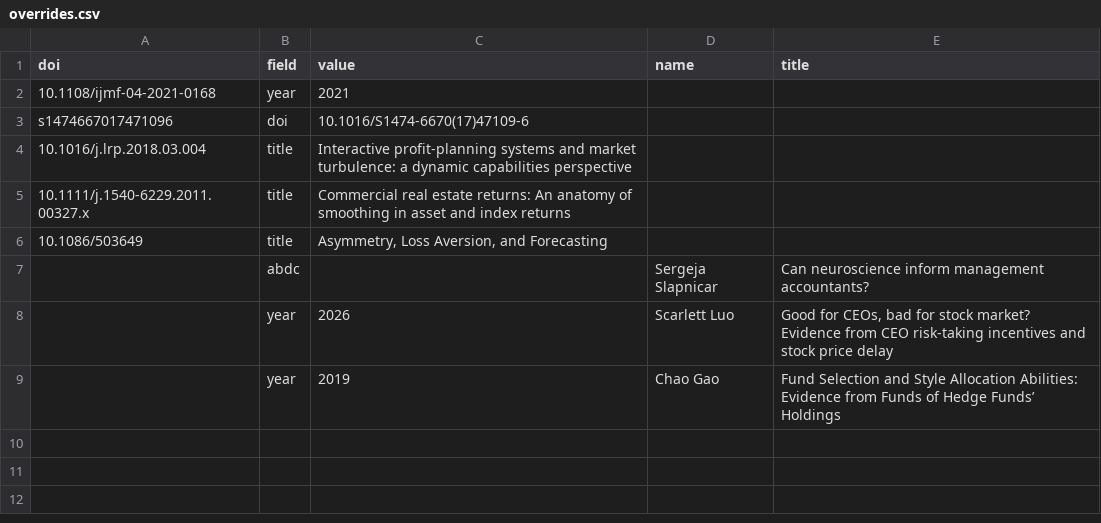
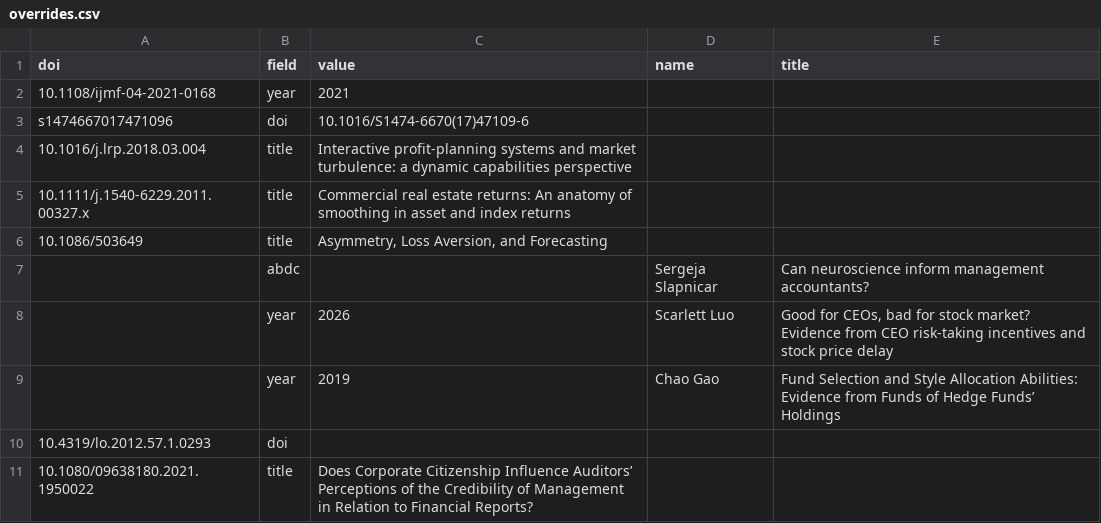
Before and after one commit to yuhanwang0612/cits3200-, a CSV file: data/overrides.csv, drawn as a sheet; the diff names each change by its address in the sheet, - before the commit and + after, or states it on an @@ line.

```diff
--- a/data/overrides.csv
+++ b/data/overrides.csv
+row 10: 10.4319/lo.2012.57.1.0293 | doi
+row 11: 10.1080/09638180.2021.1950022 | title | Does Corporate Citizenship Influence Auditors’ Perceptions of the Credibility of Management in Relation to Financial Reports?
```
Also changed, not shown: data/publication_exclusions.csv.
